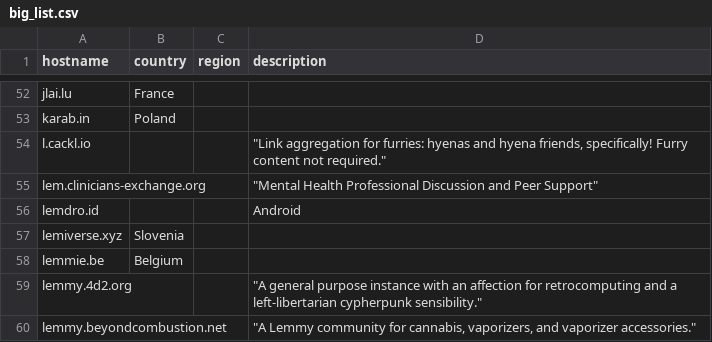
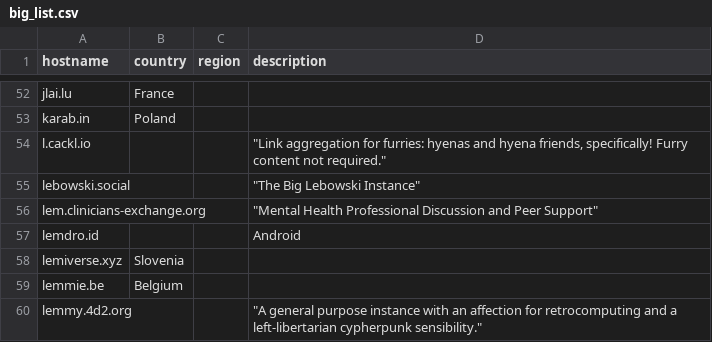
Before and after one commit to chrisacheson/instance_list_management, a CSV file: big_list.csv, drawn as a sheet; only a part is shown, gaps mark what is left out; the shorter side is filled out with more unchanged rows.

Commit message:
lebowski.social

```diff
--- a/big_list.csv
+++ b/big_list.csv
@@ -54,2 +54,3 @@ karab.in,Poland,,
 l.cackl.io,,,"""Link aggregation for furries: hyenas and hyena friends, specifically! Furry content not required."""
+lebowski.social,,,"""The Big Lebowski Instance"""
 lem.clinicians-exchange.org,,,"""Mental Health Professional Discussion and Peer Support"""
```
Also changed, not shown: 1 other file.
